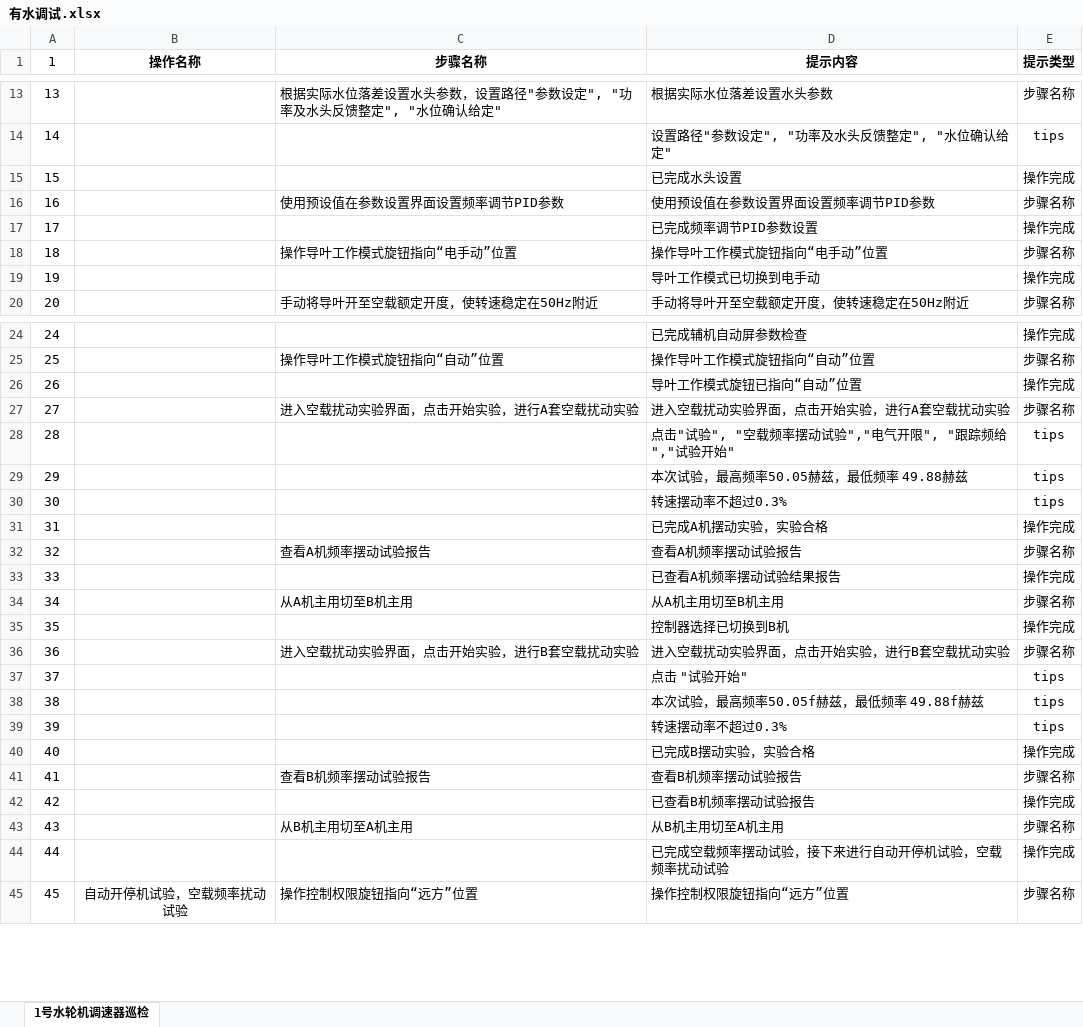
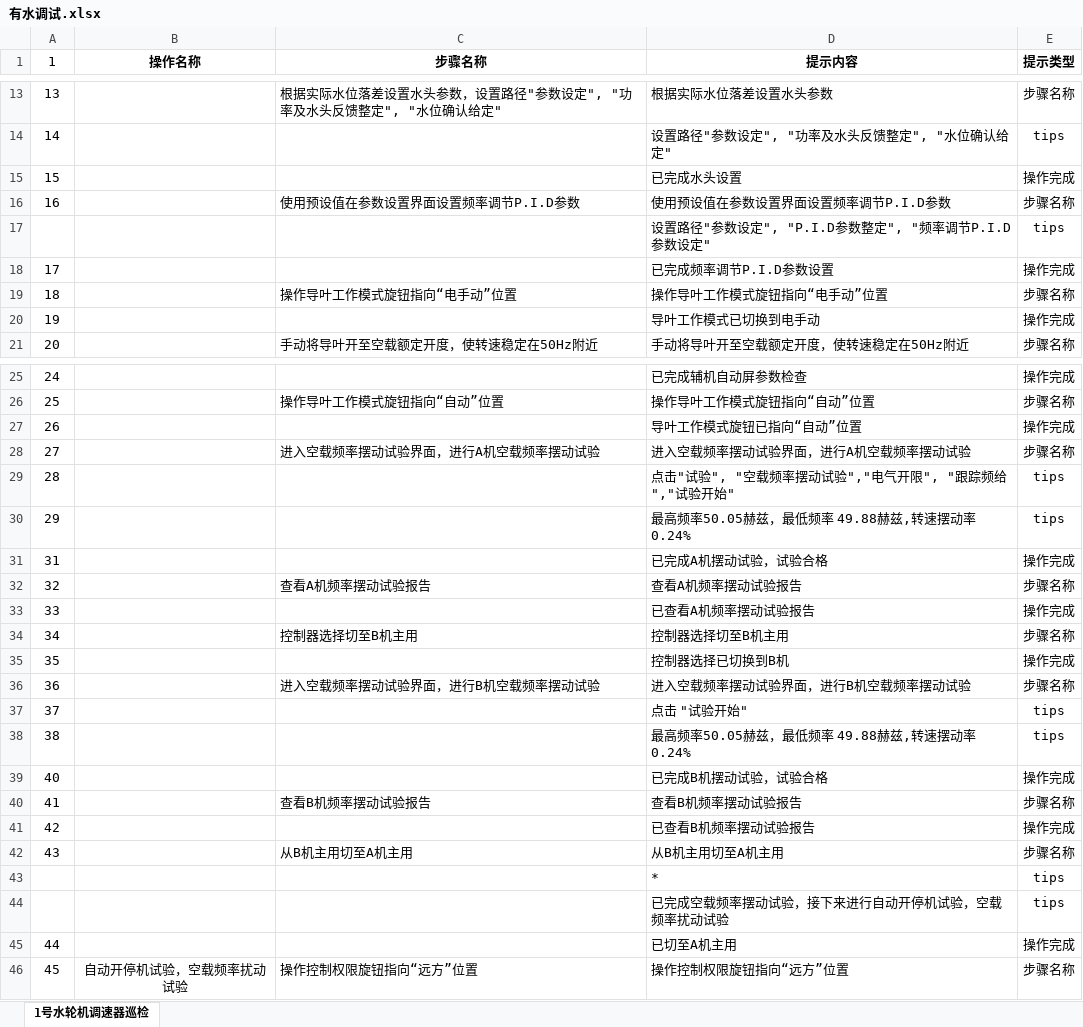
Before and after one commit to WWxTTx/ARSEEK_ES, an Excel workbook: 语音/有水调试.xlsx, sheet 1号水轮机调速器巡检, drawn as a sheet; only a part is shown, gaps mark what is left out; values as stored, in another font and other column widths than the file's, no borders; removed rows and columns are numbered as before the commit, all else as after; the diff covers the shown part only; the diff names each change by its address in the sheet, - before the commit and + after, or states it on an @@ line.

```diff
--- a/语音/有水调试.xlsx (sheet 1号水轮机调速器巡检)
+++ b/语音/有水调试.xlsx (sheet 1号水轮机调速器巡检)
-C16 (步骤名称): 使用预设值在参数设置界面设置频率调节PID参数
+C16 (步骤名称): 使用预设值在参数设置界面设置频率调节P.I.D参数
-D16 (提示内容): 使用预设值在参数设置界面设置频率调节PID参数
+D16 (提示内容): 使用预设值在参数设置界面设置频率调节P.I.D参数
+row 17:  |  |  | 设置路径"参数设定", "P.I.D参数整定", "频率调节P.I.D参数设定" | tips
-D18 (提示内容): 已完成频率调节PID参数设置
+D18 (提示内容): 已完成频率调节P.I.D参数设置
-C28 (步骤名称): 进入空载扰动实验界面，点击开始实验，进行A套空载扰动实验
+C28 (步骤名称): 进入空载频率摆动试验界面，进行A机空载频率摆动试验
-D28 (提示内容): 进入空载扰动实验界面，点击开始实验，进行A套空载扰动实验
+D28 (提示内容): 进入空载频率摆动试验界面，进行A机空载频率摆动试验
-D30 (提示内容): 本次试验，最高频率50.05赫兹，最低频率 49.88赫兹
+D30 (提示内容): 最高频率50.05赫兹，最低频率 49.88赫兹,转速摆动率0.24%
-row 30: 30 |  |  | 转速摆动率不超过0.3% | tips
-D31 (提示内容): 已完成A机摆动实验，实验合格
+D31 (提示内容): 已完成A机摆动试验，试验合格
-D33 (提示内容): 已查看A机频率摆动试验结果报告
+D33 (提示内容): 已查看A机频率摆动试验报告
-row 34: 34 |  | 从A机主用切至B机主用 | 从A机主用切至B机主用 | 步骤名称
+row 34: 34 |  | 控制器选择切至B机主用 | 控制器选择切至B机主用 | 步骤名称
-C36 (步骤名称): 进入空载扰动实验界面，点击开始实验，进行B套空载扰动实验
+C36 (步骤名称): 进入空载频率摆动试验界面，进行B机空载频率摆动试验
-D36 (提示内容): 进入空载扰动实验界面，点击开始实验，进行B套空载扰动实验
+D36 (提示内容): 进入空载频率摆动试验界面，进行B机空载频率摆动试验
-D38 (提示内容): 本次试验，最高频率50.05f赫兹，最低频率 49.88f赫兹
+D38 (提示内容): 最高频率50.05赫兹，最低频率 49.88赫兹,转速摆动率0.24%
-row 39: 39 |  |  | 转速摆动率不超过0.3% | tips
-D39 (提示内容): 已完成B摆动实验，实验合格
+D39 (提示内容): 已完成B机摆动试验，试验合格
+row 43:  |  |  | * | tips
+row 44:  |  |  | 已完成空载频率摆动试验，接下来进行自动开停机试验，空载频率扰动试验 | tips
-D45 (提示内容): 已完成空载频率摆动试验，接下来进行自动开停机试验，空载频率扰动试验
+D45 (提示内容): 已切至A机主用
```
Also changed, not shown: 10 added rows, 29 edited cells, cell formats and row numbers in column A elsewhere in this sheet, 语音/传感器故障.xlsx, 语音/励磁巡检.xlsx, 14 other files.
